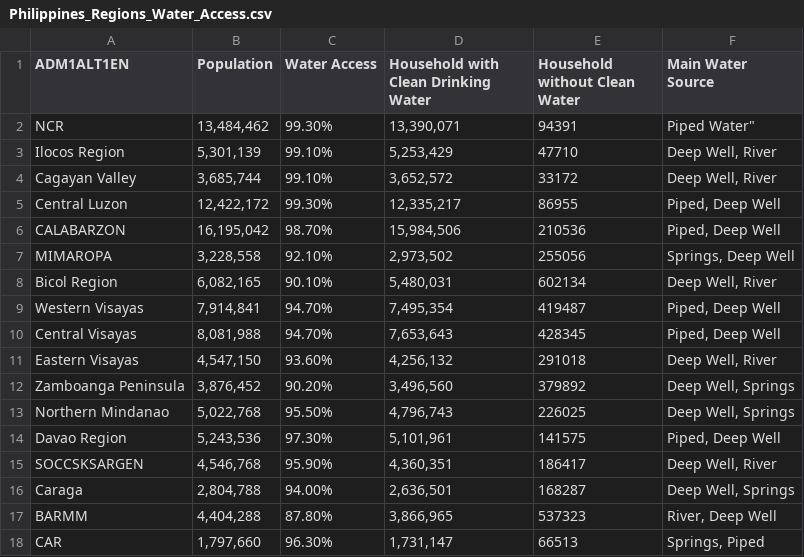
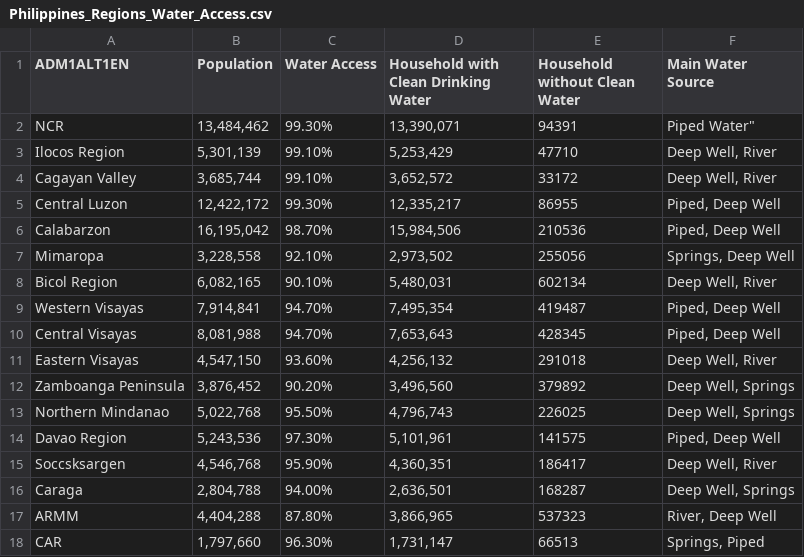
Before and after one commit to pialorraine/project, a CSV file: Philippines_Regions_Water_Access.csv, drawn as a sheet.

Commit message:
Update Philippines_Regions_Water_Access.csv

```diff
--- a/Philippines_Regions_Water_Access.csv
+++ b/Philippines_Regions_Water_Access.csv
@@ -5,4 +5,4 @@ Cagayan Valley,"3,685,744",99.10%,"3,652,572",33172,"Deep Well, River"
 Central Luzon,"12,422,172",99.30%,"12,335,217",86955,"Piped, Deep Well"
-CALABARZON,"16,195,042",98.70%,"15,984,506",210536,"Piped, Deep Well"
-MIMAROPA,"3,228,558",92.10%,"2,973,502",255056,"Springs, Deep Well"
+Calabarzon,"16,195,042",98.70%,"15,984,506",210536,"Piped, Deep Well"
+Mimaropa,"3,228,558",92.10%,"2,973,502",255056,"Springs, Deep Well"
 Bicol Region,"6,082,165",90.10%,"5,480,031",602134,"Deep Well, River"
@@ -14,5 +14,5 @@ Northern Mindanao,"5,022,768",95.50%,"4,796,743",226025,"Deep Well, Springs"
 Davao Region,"5,243,536",97.30%,"5,101,961",141575,"Piped, Deep Well"
-SOCCSKSARGEN,"4,546,768",95.90%,"4,360,351",186417,"Deep Well, River"
+Soccsksargen,"4,546,768",95.90%,"4,360,351",186417,"Deep Well, River"
 Caraga,"2,804,788",94.00%,"2,636,501",168287,"Deep Well, Springs"
-BARMM,"4,404,288",87.80%,"3,866,965",537323,"River, Deep Well"
+ARMM,"4,404,288",87.80%,"3,866,965",537323,"River, Deep Well"
 CAR,"1,797,660",96.30%,"1,731,147",66513,"Springs, Piped"
```
